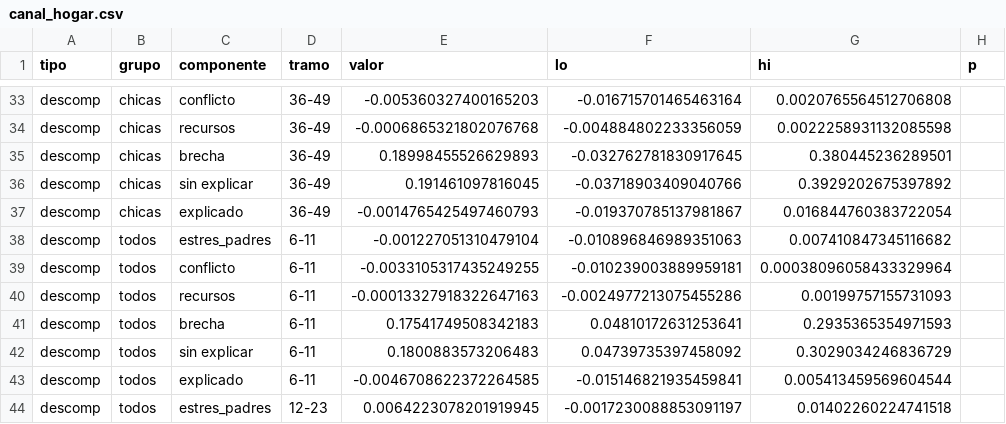
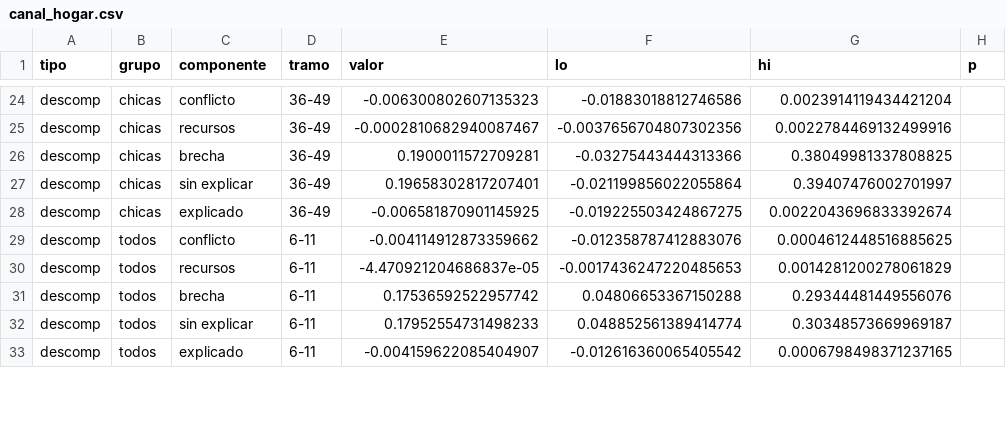
Before and after one commit to jedr1-ship-it/TALIS, a CSV file: reports/canal_hogar.csv, drawn as a sheet; only a part is shown, gaps mark what is left out; removed rows and columns are numbered as before the commit, all else as after; the diff covers the shown part only; the diff names each change by its address in the sheet, - before the commit and + after, or states it on an @@ line.

```diff
--- a/reports/canal_hogar.csv
+++ b/reports/canal_hogar.csv
-E24 (valor): -0.005360327400165203
+E24 (valor): -0.006300802607135323
-F24 (lo): -0.016715701465463164
+F24 (lo): -0.01883018812746586
-G24 (hi): 0.0020765564512706808
+G24 (hi): 0.0023914119434421204
-E25 (valor): -0.0006865321802076768
+E25 (valor): -0.0002810682940087467
-F25 (lo): -0.004884802233356059
+F25 (lo): -0.0037656704807302356
-G25 (hi): 0.0022258931132085598
+G25 (hi): 0.0022784469132499916
-E26 (valor): 0.18998455526629893
+E26 (valor): 0.1900011572709281
-F26 (lo): -0.032762781830917645
+F26 (lo): -0.03275443444313366
-G26 (hi): 0.380445236289501
+G26 (hi): 0.38049981337808825
-E27 (valor): 0.191461097816045
+E27 (valor): 0.19658302817207401
-F27 (lo): -0.03718903409040766
+F27 (lo): -0.021199856022055864
-G27 (hi): 0.3929202675397892
+G27 (hi): 0.39407476002701997
-E28 (valor): -0.0014765425497460793
+E28 (valor): -0.006581870901145925
-F28 (lo): -0.019370785137981867
+F28 (lo): -0.019225503424867275
-G28 (hi): 0.016844760383722054
+G28 (hi): 0.0022043696833392674
-row 38: descomp | todos | estres_padres | 6-11 | -0.001227051310479104 | -0.010896846989351063 | 0.007410847345116682
-E29 (valor): -0.0033105317435249255
+E29 (valor): -0.004114912873359662
-F29 (lo): -0.010239003889959181
+F29 (lo): -0.012358787412883076
-G29 (hi): 0.00038096058433329964
+G29 (hi): 0.0004612448516885625
-E30 (valor): -0.00013327918322647163
+E30 (valor): -4.470921204686837e-05
-F30 (lo): -0.0024977213075455286
+F30 (lo): -0.0017436247220485653
-G30 (hi): 0.00199757155731093
+G30 (hi): 0.0014281200278061829
-E31 (valor): 0.17541749508342183
+E31 (valor): 0.17536592522957742
-F31 (lo): 0.04810172631253641
+F31 (lo): 0.04806653367150288
-G31 (hi): 0.2935365354971593
+G31 (hi): 0.29344481449556076
-E32 (valor): 0.1800883573206483
+E32 (valor): 0.17952554731498233
-F32 (lo): 0.04739735397458092
+F32 (lo): 0.048852561389414774
-G32 (hi): 0.3029034246836729
+G32 (hi): 0.30348573669969187
-E33 (valor): -0.0046708622372264585
+E33 (valor): -0.004159622085404907
-F33 (lo): -0.015146821935459841
+F33 (lo): -0.012616360065405542
-G33 (hi): 0.005413459569604544
+G33 (hi): 0.0006798498371237165
-row 44: descomp | todos | estres_padres | 12-23 | 0.0064223078201919945 | -0.0017230088853091197 | 0.01402260224741518
```
Also changed, not shown: 10 removed rows and 60 edited cells elsewhere in this file, 6 other files.
